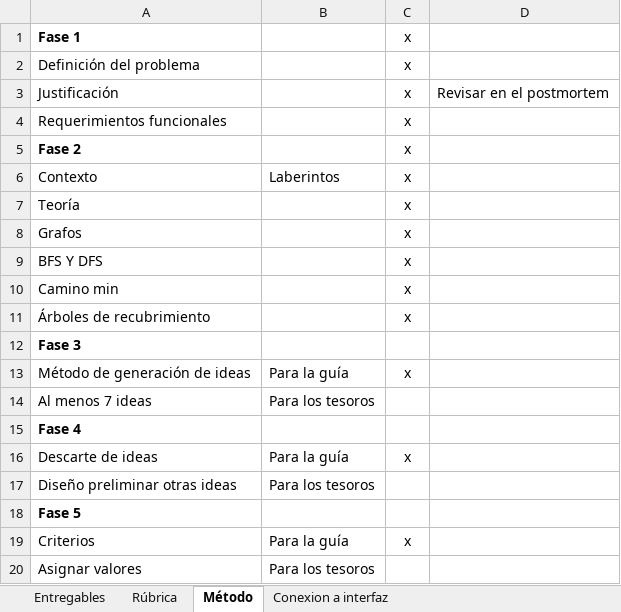
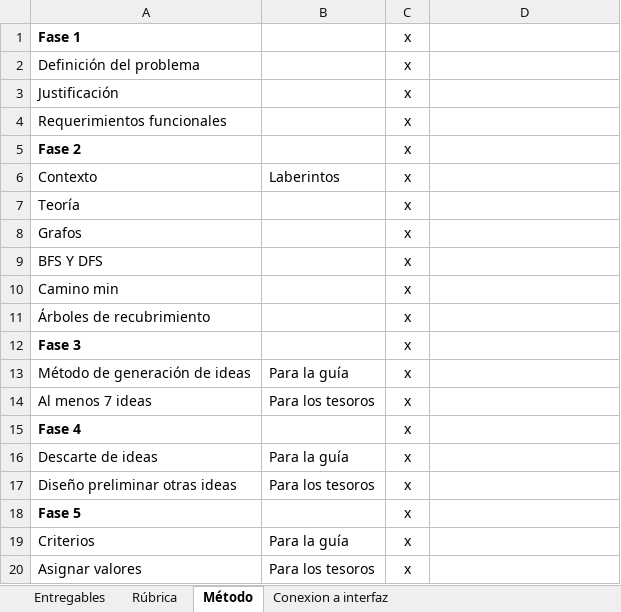
Before and after one commit to camilaleniss/AEDFinalProject, an Excel workbook: ToDo.xlsx, sheet Método, drawn as a sheet; values as stored, in another font and other column widths than the file's, no borders; conditional formats not drawn; the diff names each change by its address in the sheet, - before the commit and + after, or states it on an @@ line.

Commit message:
Update método de la ingenieria

```diff
--- a/ToDo.xlsx (sheet Método)
+++ b/ToDo.xlsx (sheet Método)
-D3: Revisar en el postmortem
+D3: (empty)
-C12: (empty)
+C12: x
-C14:C15: (empty)
+C14:C15: x
-C17:C18: (empty)
+C17:C18: x
-C20: (empty)
+C20: x
```
Also changed, not shown: sheet Entregables, sheet Rúbrica, 2 other files.
